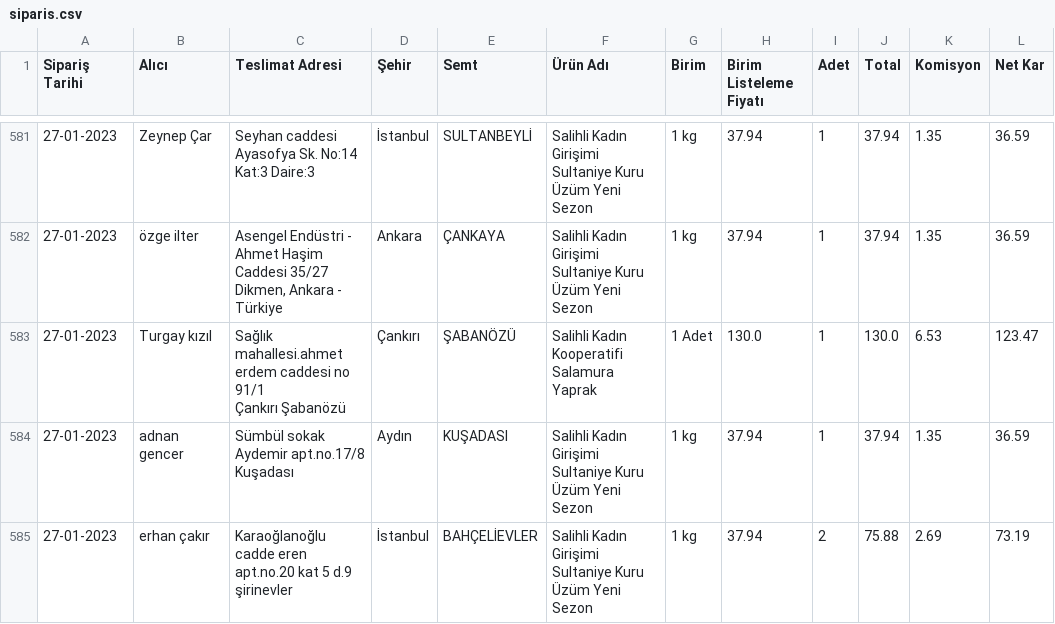
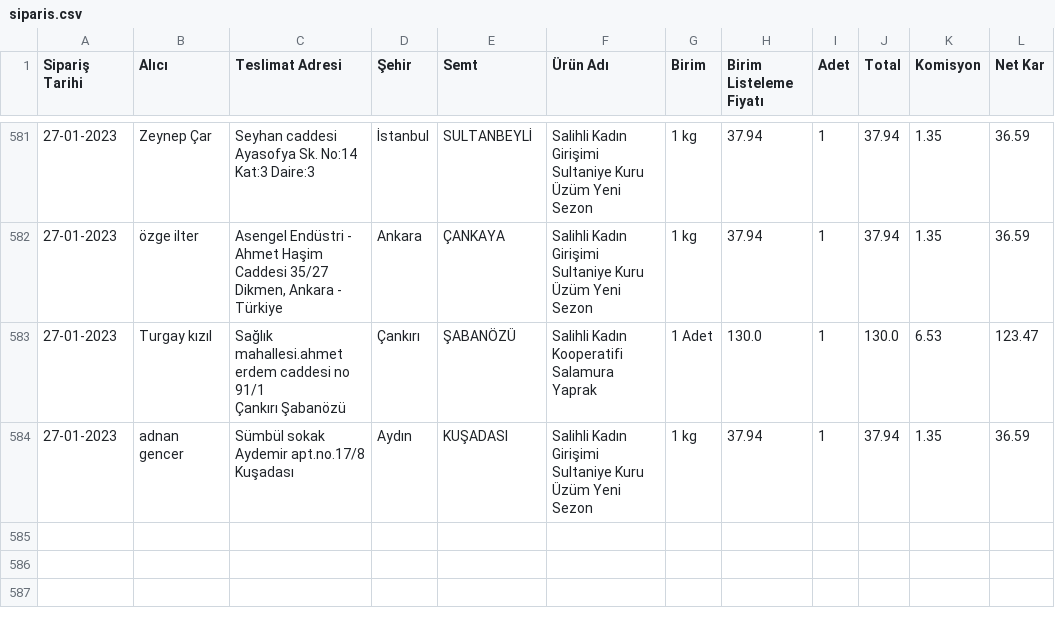
Before and after one commit to alperade/data-raisin-price-analysis, a CSV file: siparis.csv, drawn as a sheet; only a part is shown, gaps mark what is left out; the diff names each change by its address in the sheet, - before the commit and + after, or states it on an @@ line.

Commit message:
Data update for Jan 31

```diff
--- a/siparis.csv
+++ b/siparis.csv
-row 585: 27-01-2023 | erhan çakır | Karaoğlanoğlu cadde eren apt.no.20 kat 5 d.9 şirinevler | İstanbul | BAHÇELİEVLER | Salihli Kadın Girişimi Sultaniye Kuru Üzüm Yeni Sezon | 1 kg | 37.94 | 2 | 75.88 | 2.69 | 73.19
```
